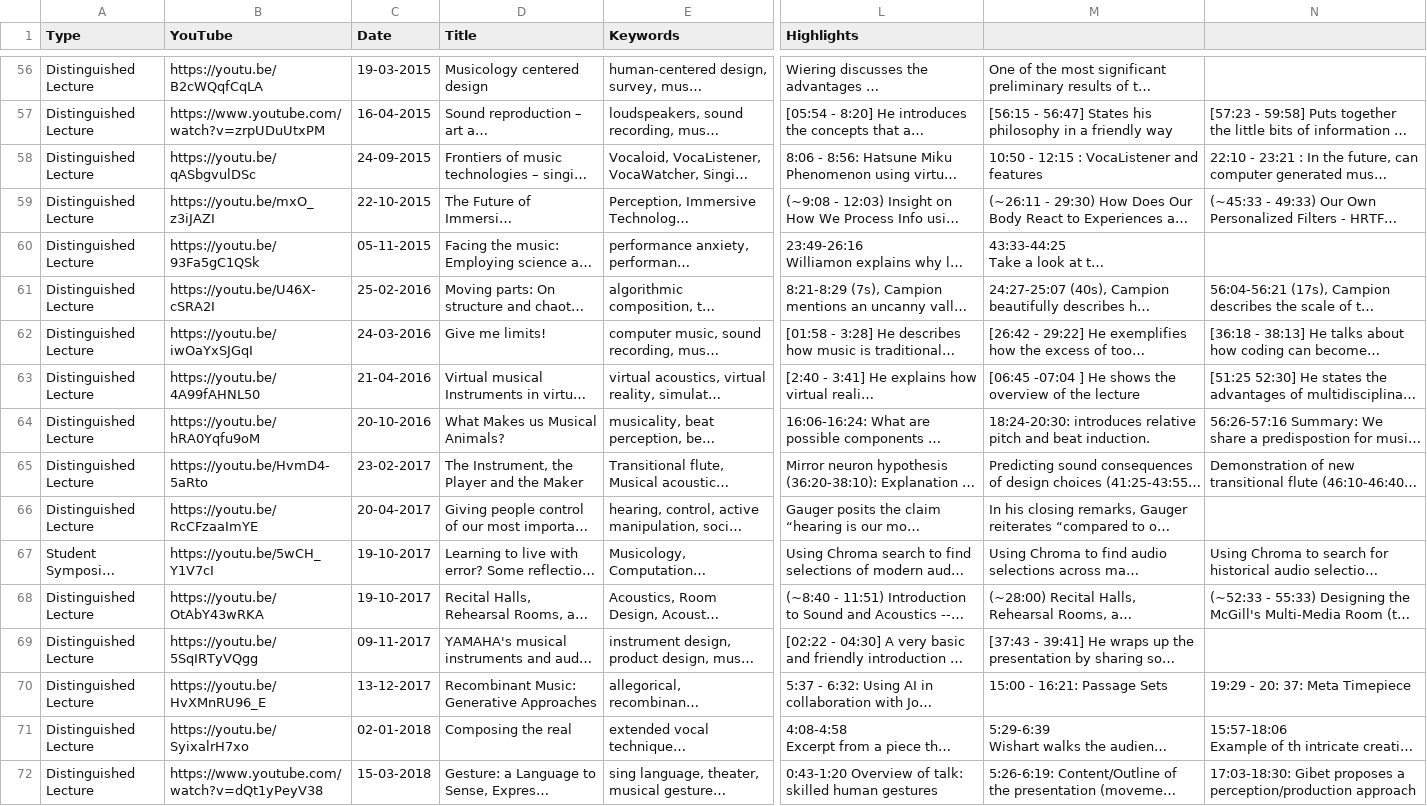
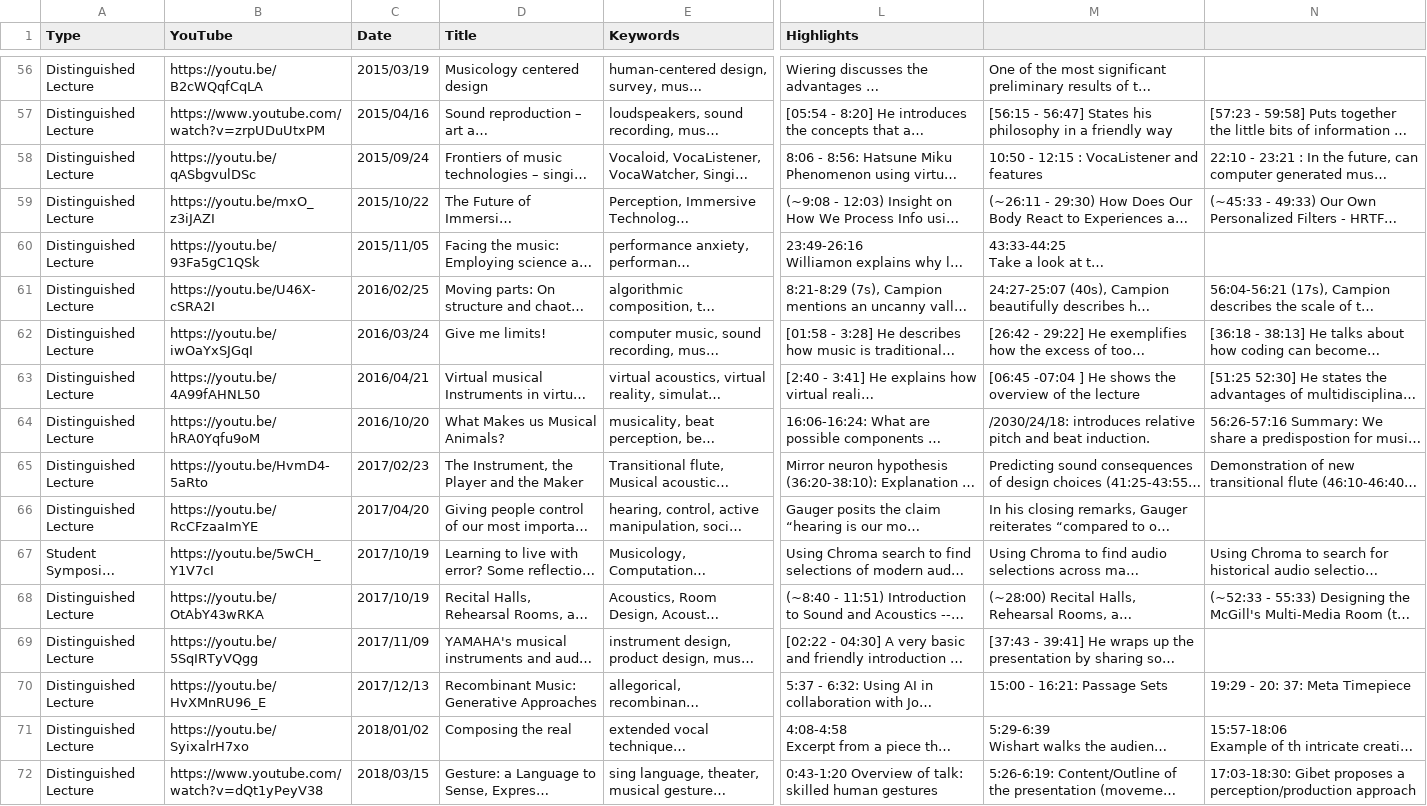
Before and after one commit to IDMIL/CIRMMT_visualizations, a CSV file: src/data.csv, drawn as a sheet; only a part is shown, gaps mark what is left out; long unchanged cells end in …; the diff covers the shown part only; the diff names each change by its address in the sheet, - before the commit and + after, or states it on an @@ line.

Commit message:
added date, affiliation, data description, and small video bubbles

```diff
--- a/src/data.csv
+++ b/src/data.csv
-C56 (Date): 19-03-2015
+C56 (Date): 2015/03/19
-C57 (Date): 16-04-2015
+C57 (Date): 2015/04/16
-C58 (Date): 24-09-2015
+C58 (Date): 2015/09/24
-C59 (Date): 22-10-2015
+C59 (Date): 2015/10/22
-C60 (Date): 05-11-2015
+C60 (Date): 2015/11/05
-C61 (Date): 25-02-2016
+C61 (Date): 2016/02/25
-C62 (Date): 24-03-2016
+C62 (Date): 2016/03/24
-C63 (Date): 21-04-2016
+C63 (Date): 2016/04/21
-C64 (Date): 20-10-2016
+C64 (Date): 2016/10/20
-M64: 18:24-20:30: introduces relative…
+M64: /2030/24/18: introduces relative…
-C65 (Date): 23-02-2017
+C65 (Date): 2017/02/23
-C66 (Date): 20-04-2017
+C66 (Date): 2017/04/20
-C67:C68 (Date): 19-10-2017
+C67:C68 (Date): 2017/10/19
-C69 (Date): 09-11-2017
+C69 (Date): 2017/11/09
-C70 (Date): 13-12-2017
+C70 (Date): 2017/12/13
-C71 (Date): 02-01-2018
+C71 (Date): 2018/01/02
-C72 (Date): 15-03-2018
+C72 (Date): 2018/03/15
```
Also changed, not shown: 56 edited cells elsewhere in this file, 9 other files.
